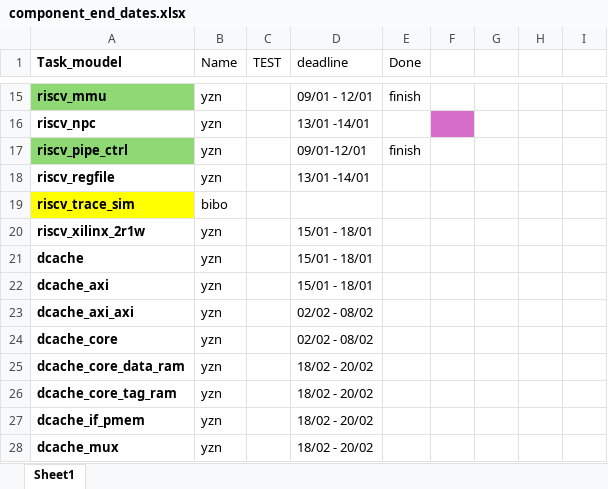
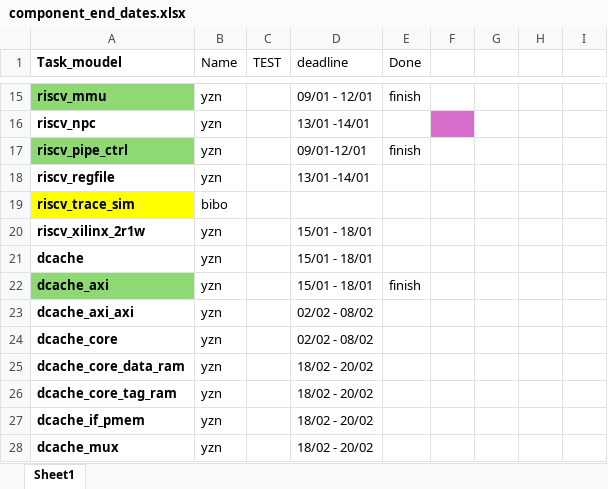
Before and after one commit to bayan-EE/CoreStorm_RV32I, an Excel workbook: component_end_dates.xlsx, sheet Sheet1, drawn as a sheet; only a part is shown, gaps mark what is left out; values as stored, in another font and other column widths than the file's, no borders; the diff names each change by its address in the sheet, - before the commit and + after, or states it on an @@ line.

Commit message:
updated the Excel file

```diff
--- a/component_end_dates.xlsx (sheet Sheet1)
+++ b/component_end_dates.xlsx (sheet Sheet1)
-A22 fill: none
+A22 fill: #8ED973
-E22 (Done): (empty)
+E22 (Done): finish
```
Also changed, not shown: 1 other file.
